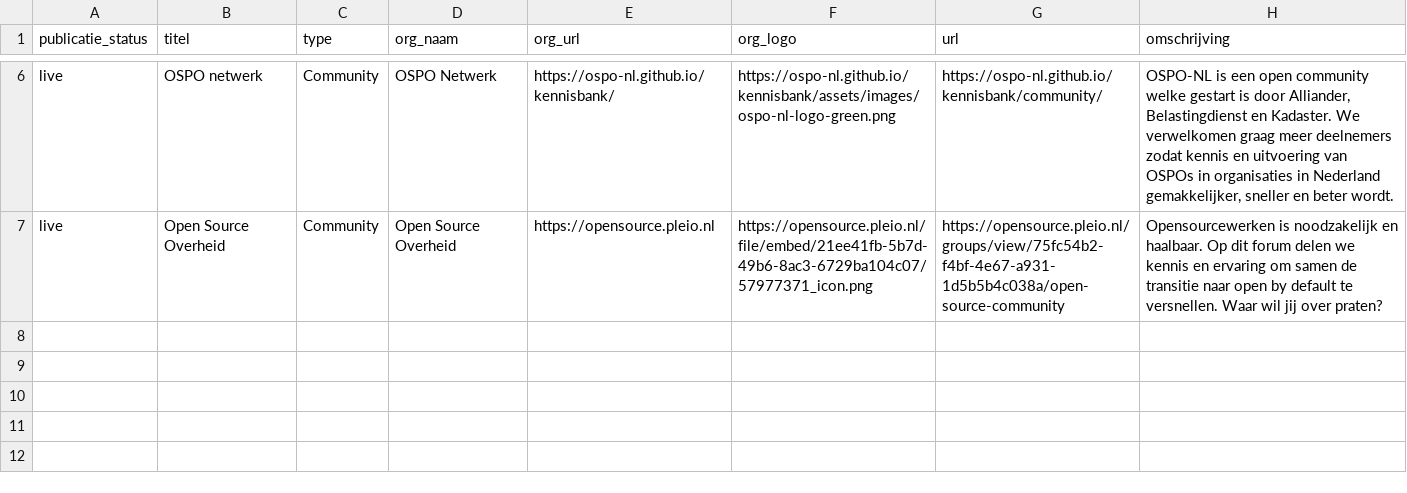
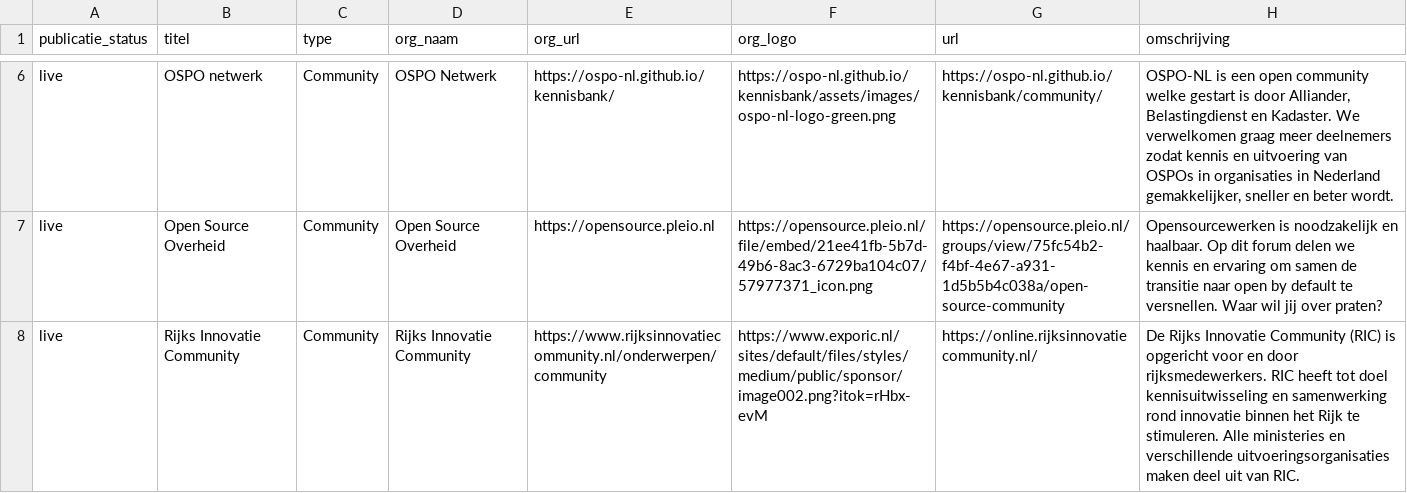
Before and after one commit to jgroenen/jgroenen.github.io, a CSV file: _data/communities.csv, drawn as a sheet; only a part is shown, gaps mark what is left out; the diff names each change by its address in the sheet, - before the commit and + after, or states it on an @@ line.

Commit message:
add RIC

```diff
--- a/_data/communities.csv
+++ b/_data/communities.csv
+row 8: live | Rijks Innovatie Community | Community | Rijks Innovatie Community | https://www.rijksinnovatiecommunity.nl/onderwerpen/community | https://www.exporic.nl/sites/default/files/styles/medium/public/sponsor/image002.png?itok=rHbx-evM | https://online.rijksinnovatiecommunity.nl/ | De Rijks Innovatie Community (RIC) is opgericht voor en door rijksmedewerkers. RIC heeft tot doel kennisuitwisseling en samenwerking rond innovatie binnen het Rijk te stimuleren. Alle ministeries en verschillende uitvoeringsorganisaties maken deel uit van RIC.
```
